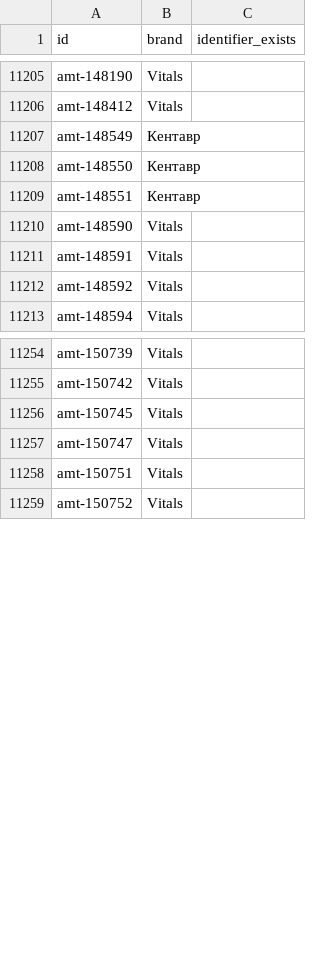
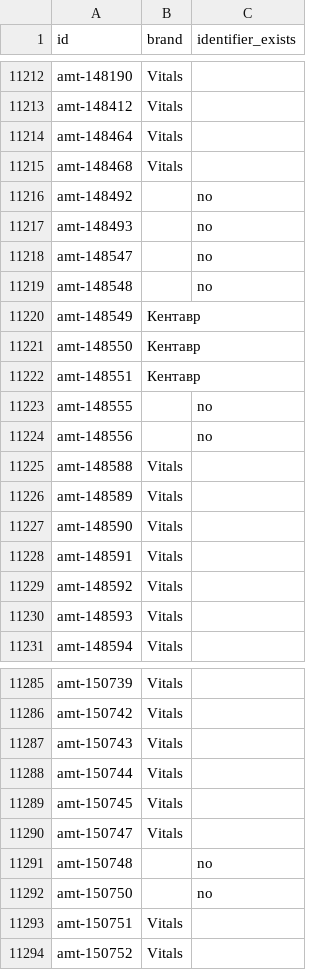
Before and after one commit to enagrosvit-beep/pub, a TSV file: audyt-1680/dofid-Гарбуз.tsv, drawn as a sheet; only a part is shown, gaps mark what is left out; the diff covers the shown part only.

```diff
--- a/audyt-1680/dofid-Гарбуз.tsv
+++ b/audyt-1680/dofid-Гарбуз.tsv
@@ -11206,2 +11213,8 @@ amt-148190	Vitals
 amt-148412	Vitals	
+amt-148464	Vitals	
+amt-148468	Vitals	
+amt-148492		no
+amt-148493		no
+amt-148547		no
+amt-148548		no
 amt-148549	Кентавр	
@@ -11209,2 +11222,6 @@ amt-148550	Кентавр
 amt-148551	Кентавр	
+amt-148555		no
+amt-148556		no
+amt-148588	Vitals	
+amt-148589	Vitals	
 amt-148590	Vitals	
@@ -11212,2 +11229,3 @@ amt-148591	Vitals
 amt-148592	Vitals	
+amt-148593	Vitals	
 amt-148594	Vitals	
@@ -11255,4 +11286,8 @@ amt-150739	Vitals
 amt-150742	Vitals	
+amt-150743	Vitals	
+amt-150744	Vitals	
 amt-150745	Vitals	
 amt-150747	Vitals	
+amt-150748		no
+amt-150750		no
 amt-150751	Vitals	
```
Also changed, not shown: 24 added rows elsewhere in this file, audyt-1680/dofid-Едім.tsv, audyt-1680/ruchni-Едім.csv, 1 other file.
